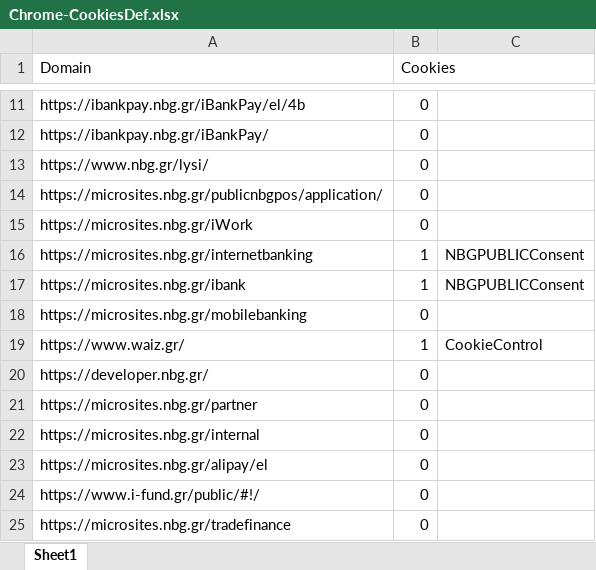
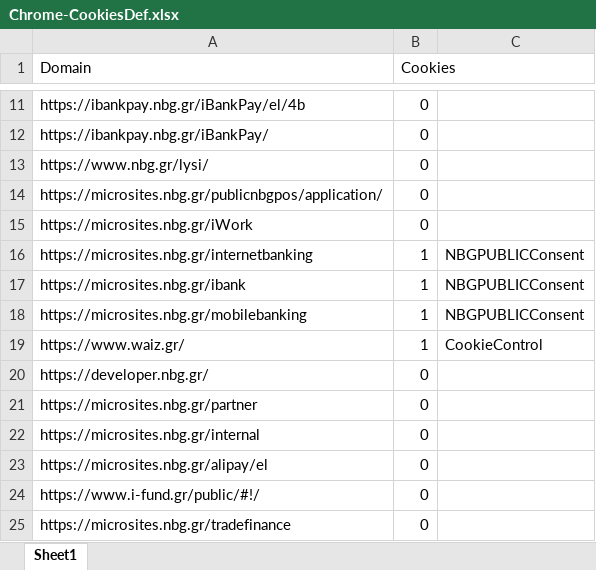
Before and after one commit to johnnytzO365/browsertesting, an Excel workbook: CookieChecker/Chrome-CookiesDef.xlsx, sheet Sheet1, drawn as a sheet; only a part is shown, gaps mark what is left out; values as stored, in another font and other column widths than the file's, no borders; the diff names each change by its address in the sheet, - before the commit and + after, or states it on an @@ line.

```diff
--- a/CookieChecker/Chrome-CookiesDef.xlsx (sheet Sheet1)
+++ b/CookieChecker/Chrome-CookiesDef.xlsx (sheet Sheet1)
-B18 (Cookies): 0
+B18 (Cookies): 1
-C18: (empty)
+C18: NBGPUBLICConsent
```
Also changed, not shown: CookieChecker/Chrome-CookiesAccept.xlsx, CookieChecker/IE-CookiesAccept.xlsx, 5 other files.
